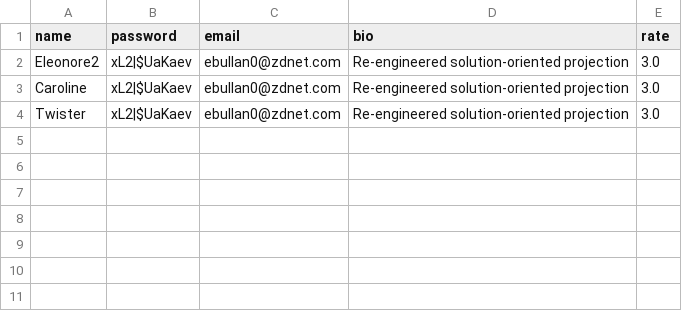
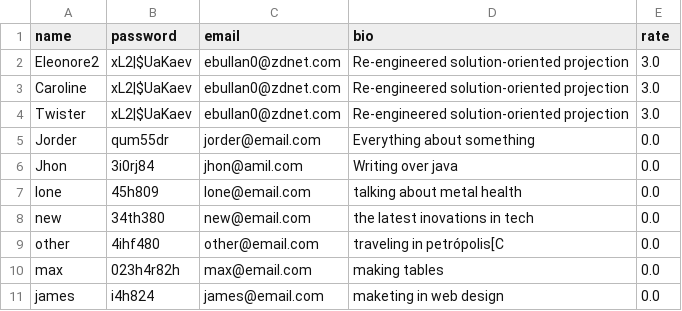
Before and after one commit to JorderGomes/Blog-Arial12, a CSV file: data.csv, drawn as a sheet; the diff names each change by its address in the sheet, - before the commit and + after, or states it on an @@ line.

```diff
--- a/data.csv
+++ b/data.csv
+row 5: Jorder | qum55dr | jorder@email.com | Everything about something | 0.0
+row 6: Jhon | 3i0rj84 | jhon@amil.com | Writing over java | 0.0
+row 7: lone | 45h809 | lone@email.com | talking about metal health | 0.0
+row 8: new | 34th380 | new@email.com | the latest inovations in tech | 0.0
+row 9: other | 4ihf480 | other@email.com | traveling in petrópolis[C | 0.0
+row 10: max | 023h4r82h | max@email.com | making tables | 0.0
+row 11: james | i4h824 | james@email.com | maketing in web design | 0.0
```
Also changed, not shown: 1 other file.
